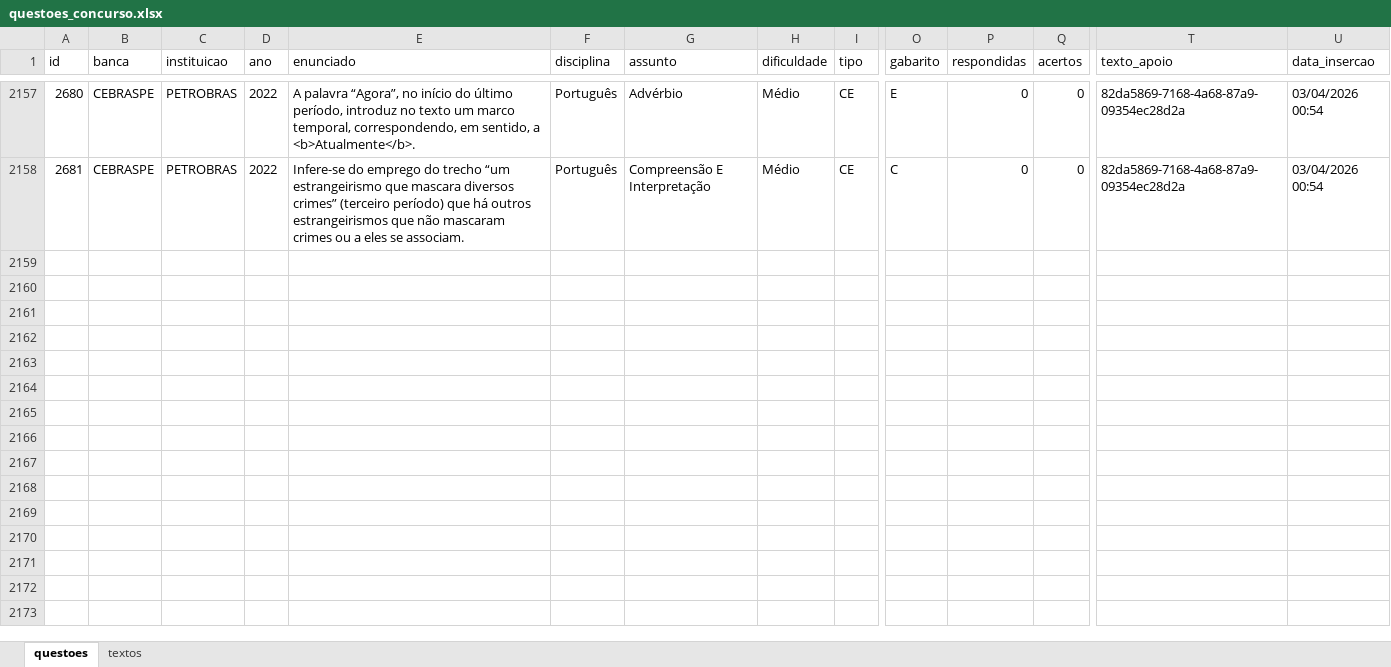
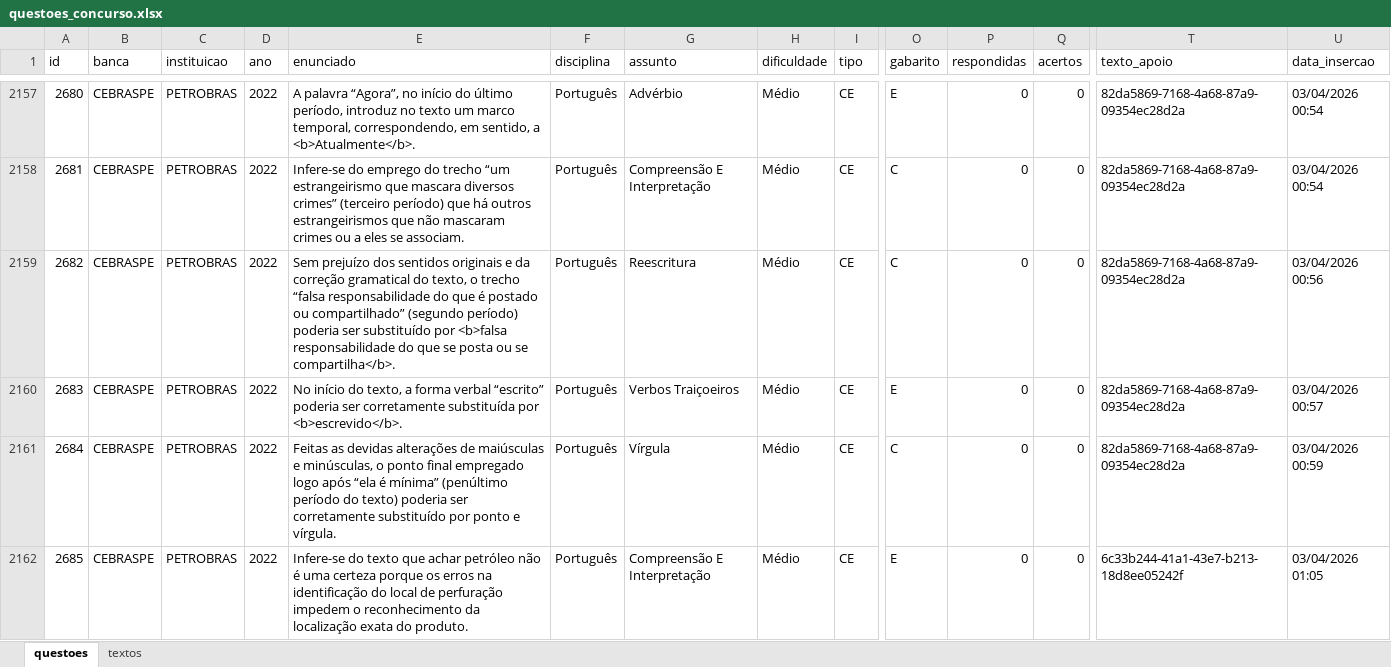
Before and after one commit to Lucas-Oliveira-wd/simulado, an Excel workbook: banco_de_dados/questoes_concurso.xlsx, sheet questoes, drawn as a sheet; only a part is shown, gaps mark what is left out; values as stored, in another font and other column widths than the file's, no borders; rows hold the shown columns only; the diff names each change by its address in the sheet, - before the commit and + after, or states it on an @@ line.

Commit message:
:up: questões da petro 2022 sendo salvas - 16

```diff
--- a/banco_de_dados/questoes_concurso.xlsx (sheet questoes)
+++ b/banco_de_dados/questoes_concurso.xlsx (sheet questoes)
+row 2159: 2682 | CEBRASPE | PETROBRAS | 2022 | Sem prejuízo dos sentidos originais e da correção gramatical do texto, o trecho “falsa responsabilidade do que é postado ou compartilhado” (segundo período) poderia ser substituído por <b>falsa responsabilidade do que se posta ou se compartilha</b>. | Português | Reescritura | Médio | CE | C | 0 | 0 | 82da5869-7168-4a68-87a9-09354ec28d2a | 03/04/2026 00:56
+row 2160: 2683 | CEBRASPE | PETROBRAS | 2022 | No início do texto, a forma verbal “escrito” poderia ser corretamente substituída por <b>escrevido</b>. | Português | Verbos Traiçoeiros | Médio | CE | E | 0 | 0 | 82da5869-7168-4a68-87a9-09354ec28d2a | 03/04/2026 00:57
+row 2161: 2684 | CEBRASPE | PETROBRAS | 2022 | Feitas as devidas alterações de maiúsculas e minúsculas, o ponto final empregado logo após “ela é mínima” (penúltimo período do texto) poderia ser corretamente substituído por ponto e vírgula. | Português | Vírgula | Médio | CE | C | 0 | 0 | 82da5869-7168-4a68-87a9-09354ec28d2a | 03/04/2026 00:59
+row 2162: 2685 | CEBRASPE | PETROBRAS | 2022 | Infere-se do texto que achar petróleo não é uma certeza porque os erros na identificação do local de perfuração impedem o reconhecimento da localização exata do produto. | Português | Compreensão E Interpretação | Médio | CE | E | 0 | 0 | 6c33b244-41a1-43e7-b213-18d8ee05242f | 03/04/2026 01:05
```
Also changed, not shown: sheet textos.
